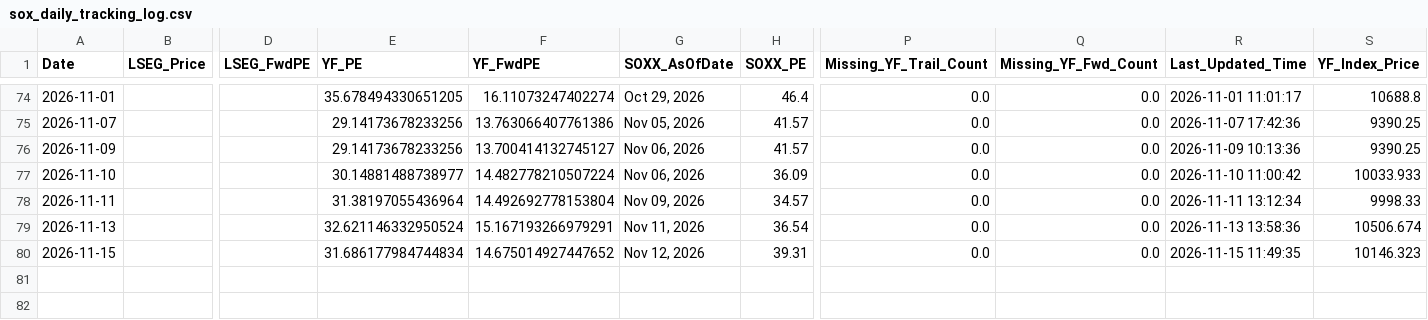
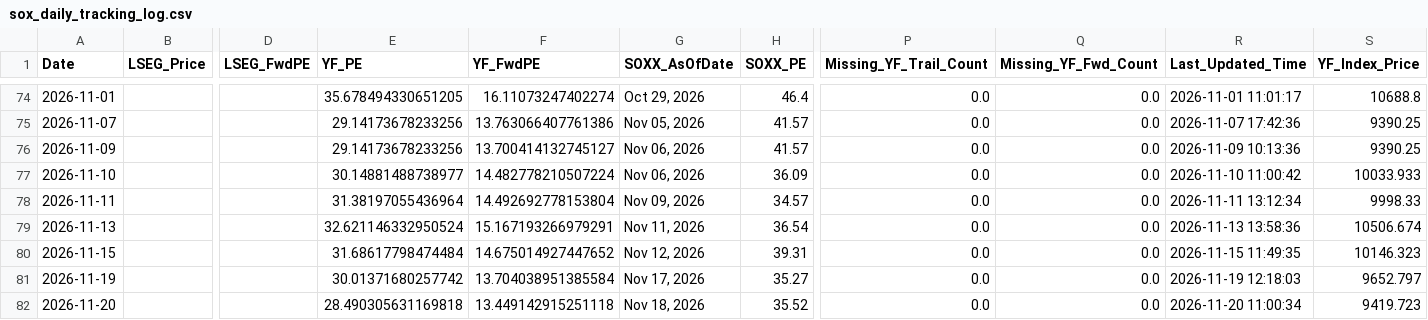
Before and after one commit to Wiimandy/sox-pe-river, a CSV file: sox_daily_tracking_log.csv, drawn as a sheet; only a part is shown, gaps mark what is left out; rows hold the shown columns only; the diff names each change by its address in the sheet, - before the commit and + after, or states it on an @@ line.

Commit message:
Auto-update SOX LSEG/yfinance proxy data

```diff
--- a/sox_daily_tracking_log.csv
+++ b/sox_daily_tracking_log.csv
-E80 (YF_PE): 31.686177984744834
+E80 (YF_PE): 31.68617798474484
+row 81: 2026-11-19 |  |  | 30.01371680257742 | 13.704038951385584 | Nov 17, 2026 | 35.27 | 0.0 | 0.0 | 2026-11-19 12:18:03 | 9652.797
+row 82: 2026-11-20 |  |  | 28.490305631169818 | 13.449142915251118 | Nov 18, 2026 | 35.52 | 0.0 | 0.0 | 2026-11-20 11:00:34 | 9419.723
```
